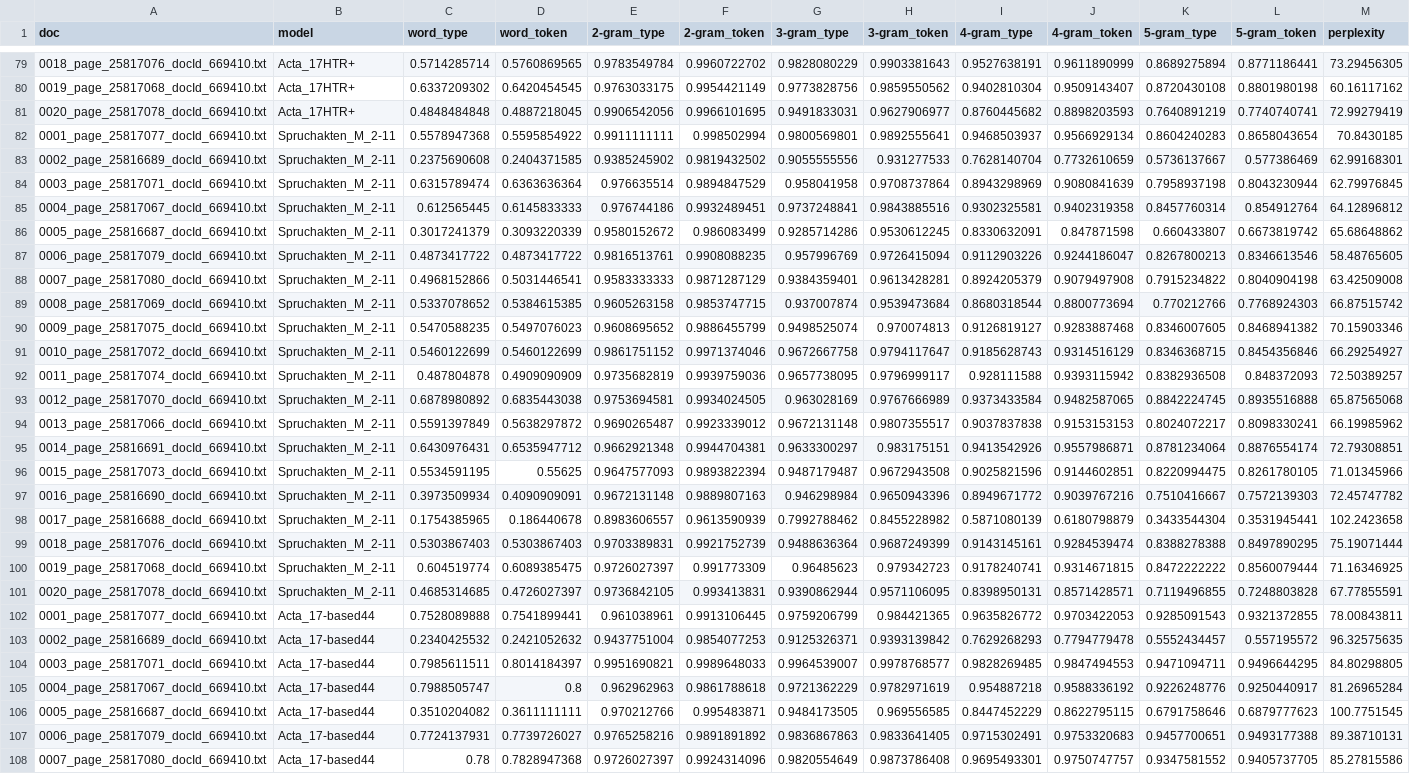
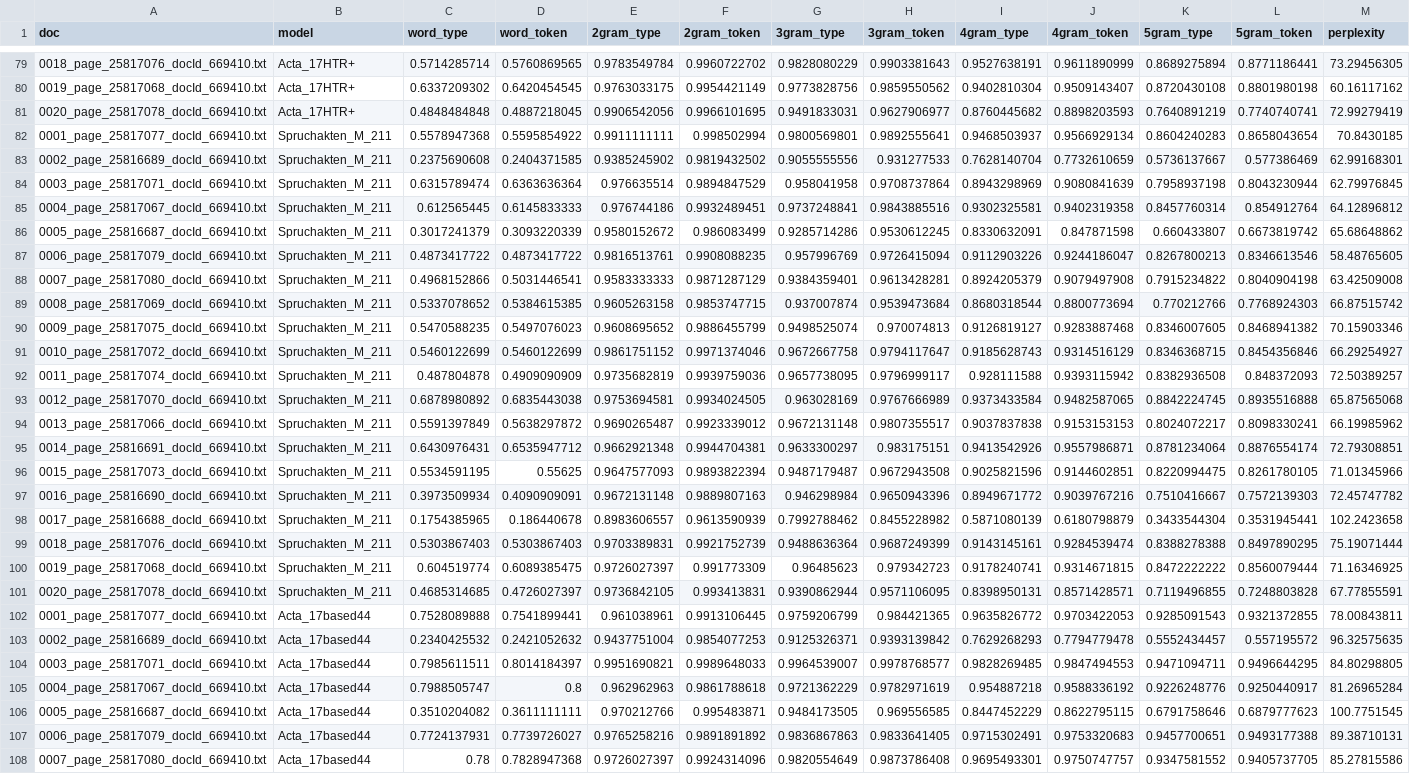
Before and after one commit to pstroe/sandbox, a CSV file: htr-eval.csv, drawn as a sheet; only a part is shown, gaps mark what is left out; the diff covers the shown part only; the diff names each change by its address in the sheet, - before the commit and + after, or states it on an @@ line.

Commit message:
Update htr-eval.csv

```diff
--- a/htr-eval.csv
+++ b/htr-eval.csv
-E1: 2-gram_type
+E1: 2gram_type
-F1: 2-gram_token
+F1: 2gram_token
-G1: 3-gram_type
+G1: 3gram_type
-H1: 3-gram_token
+H1: 3gram_token
-I1: 4-gram_type
+I1: 4gram_type
-J1: 4-gram_token
+J1: 4gram_token
-K1: 5-gram_type
+K1: 5gram_type
-L1: 5-gram_token
+L1: 5gram_token
-B82:B101 (model): Spruchakten_M_2-11
+B82:B101 (model): Spruchakten_M_211
-B102:B108 (model): Acta_17-based44
+B102:B108 (model): Acta_17based44
```
Also changed, not shown: 113 edited cells elsewhere in this file.
